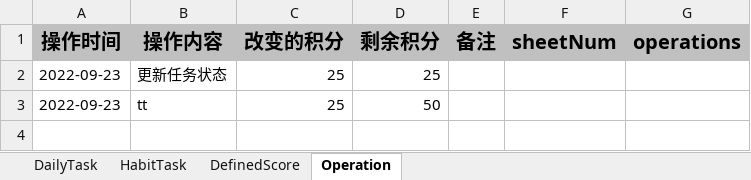
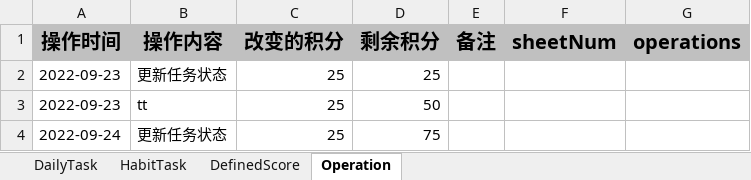
Before and after one commit to jking412/Tagle, an Excel workbook: Tagle.xlsx, sheet Operation, drawn as a sheet; values as stored, in another font and other column widths than the file's, no borders; the diff names each change by its address in the sheet, - before the commit and + after, or states it on an @@ line.

```diff
--- a/Tagle.xlsx (sheet Operation)
+++ b/Tagle.xlsx (sheet Operation)
+row 4: 2022-09-24 | 更新任务状态 | 25 | 75
```
Also changed, not shown: sheet DailyTask, 5 other files.
